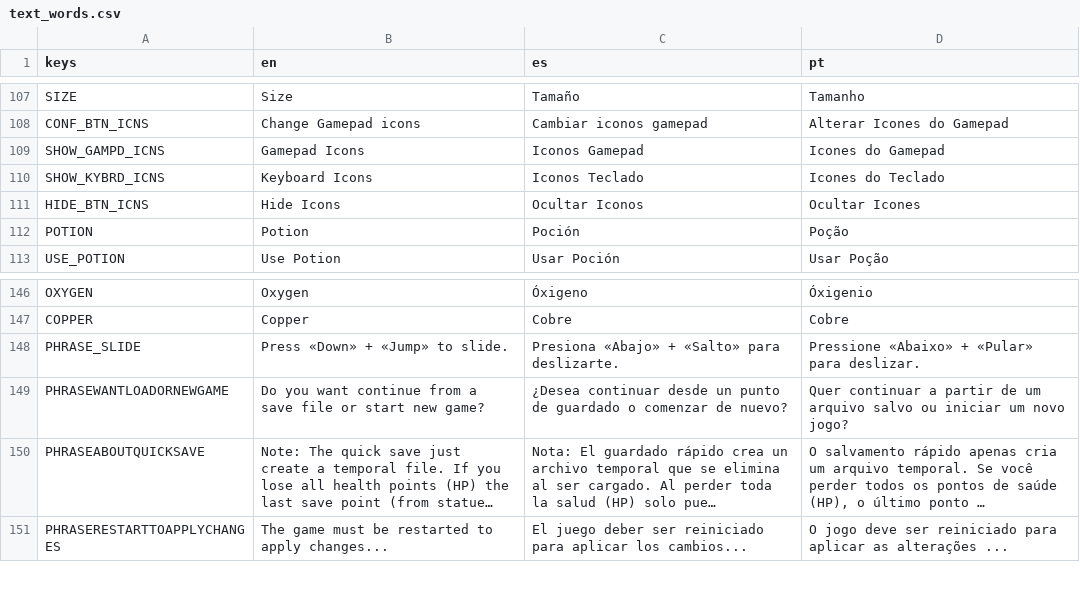
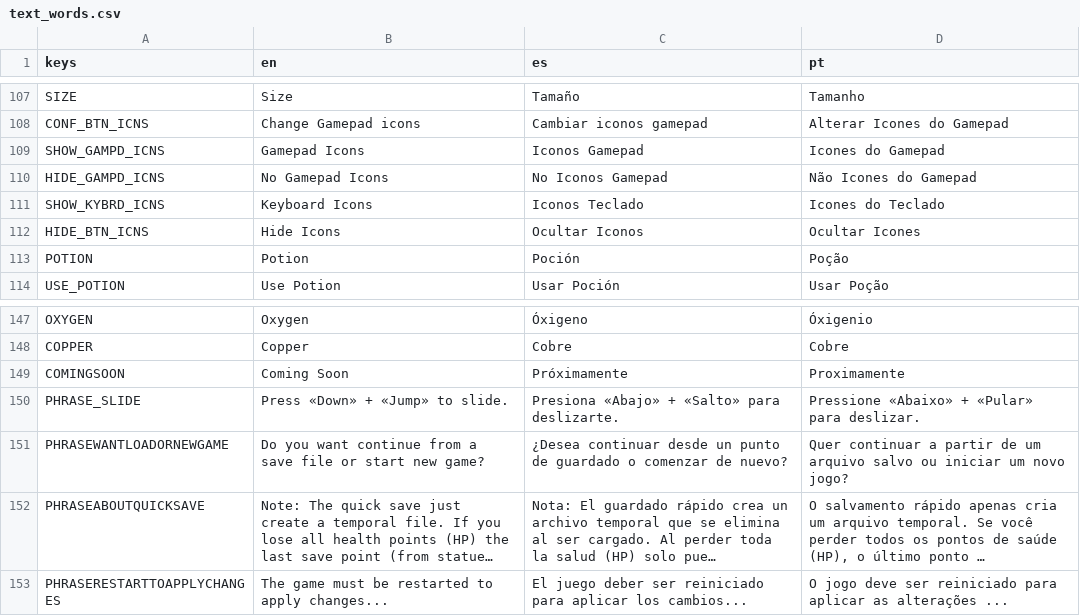
Before and after one commit to dannygaray60/toziuha-night-oota, a CSV file: toziuha_night_oota_project/text_words.csv, drawn as a sheet; only a part is shown, gaps mark what is left out; long unchanged cells end in …; the diff names each change by its address in the sheet, - before the commit and + after, or states it on an @@ line.

```diff
--- a/toziuha_night_oota_project/text_words.csv
+++ b/toziuha_night_oota_project/text_words.csv
+row 110: HIDE_GAMPD_ICNS | No Gamepad Icons | No Iconos Gamepad | Não Icones do Gamepad
+row 149: COMINGSOON | Coming Soon | Próximamente | Proximamente
```
Also changed, not shown: 29 other files.
